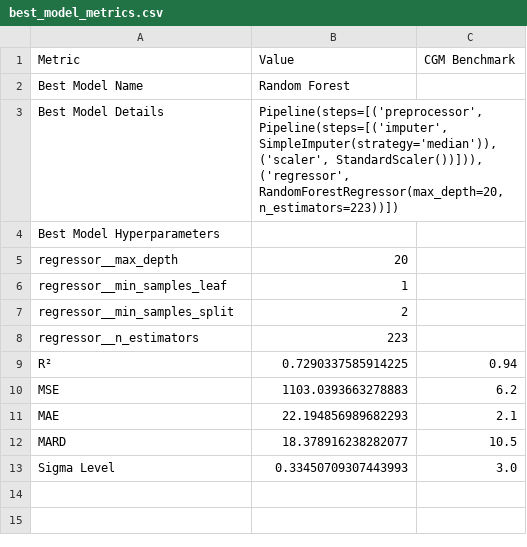
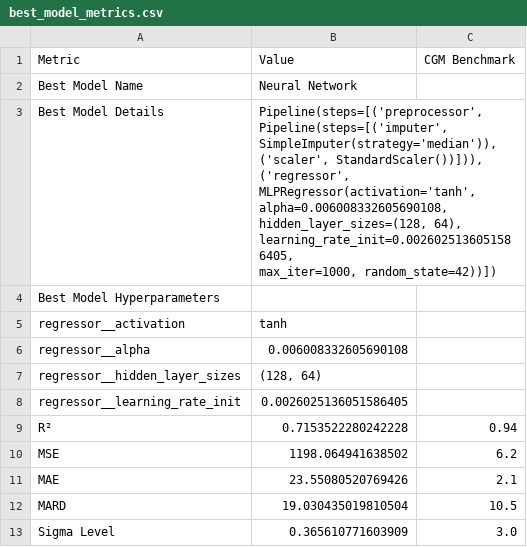
Before and after one commit to jtb21091/EyeBloodGlucose, a CSV file: best_model_metrics.csv, drawn as a sheet.

```diff
--- a/best_model_metrics.csv
+++ b/best_model_metrics.csv
@@ -1,17 +1,20 @@
 Metric,Value,CGM Benchmark
-Best Model Name,Random Forest,
-Best Model Details,"Pipeline(steps=[('preprocessor',
-                 Pipeline(steps=[('imputer', SimpleImputer(strategy='median')),
-                                 ('scaler', StandardScaler())])),
-                ('regressor',
-                 RandomForestRegressor(max_depth=20, n_estimators=223))])",
+Best Model Name,Neural Network,
+Best Model Details,"Pipeline(steps=[('preprocessor',
+                 Pipeline(steps=[('imputer', SimpleImputer(strategy='median')),
+                                 ('scaler', StandardScaler())])),
+                ('regressor',
+                 MLPRegressor(activation='tanh', alpha=0.006008332605690108,
+                              hidden_layer_sizes=(128, 64),
+                              learning_rate_init=0.0026025136051586405,
+                              max_iter=1000, random_state=42))])",
 Best Model Hyperparameters,,
-  regressor__max_depth,20,
-  regressor__min_samples_leaf,1,
-  regressor__min_samples_split,2,
-  regressor__n_estimators,223,
-R²,0.7290337585914225,0.94
-MSE,1103.0393663278883,6.2
-MAE,22.194856989682293,2.1
-MARD,18.378916238282077,10.5
-Sigma Level,0.33450709307443993,3.0
+  regressor__activation,tanh,
+  regressor__alpha,0.006008332605690108,
+  regressor__hidden_layer_sizes,"(128, 64)",
+  regressor__learning_rate_init,0.0026025136051586405,
+R²,0.7153522280242228,0.94
+MSE,1198.064941638502,6.2
+MAE,23.55080520769426,2.1
+MARD,19.030435019810504,10.5
+Sigma Level,0.365610771603909,3.0
```
Also changed, not shown: 1 other file.
